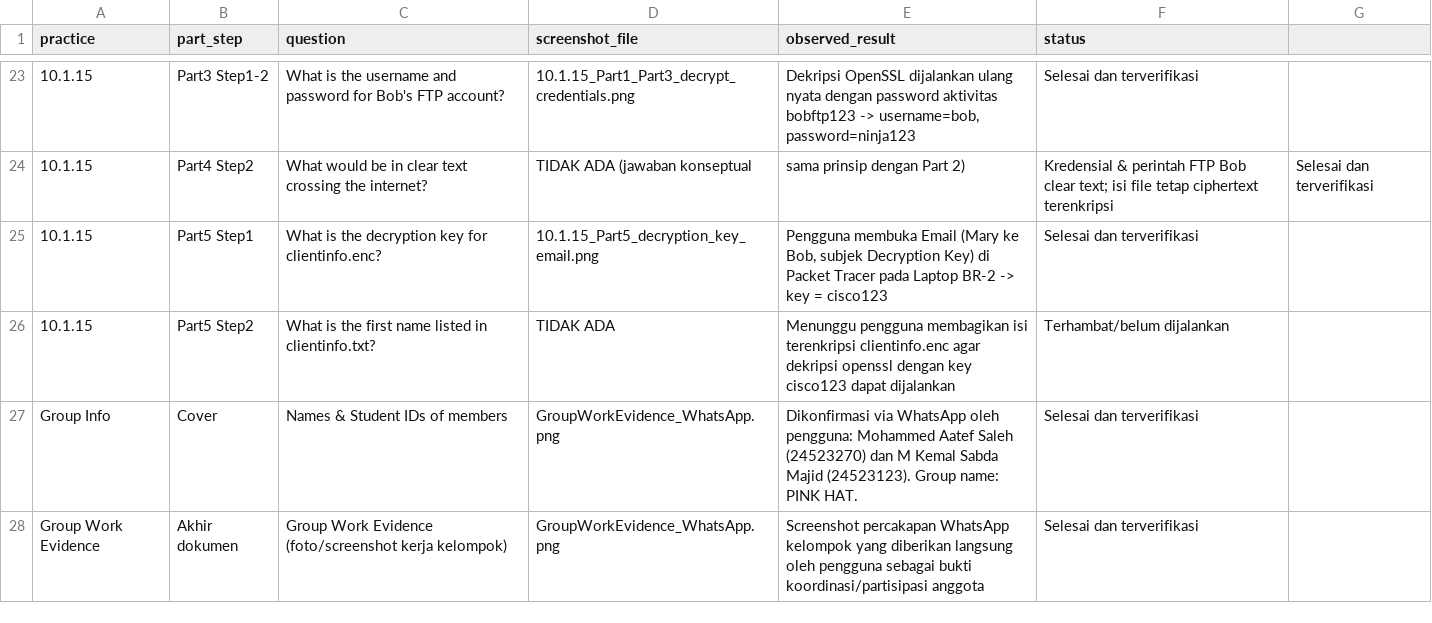
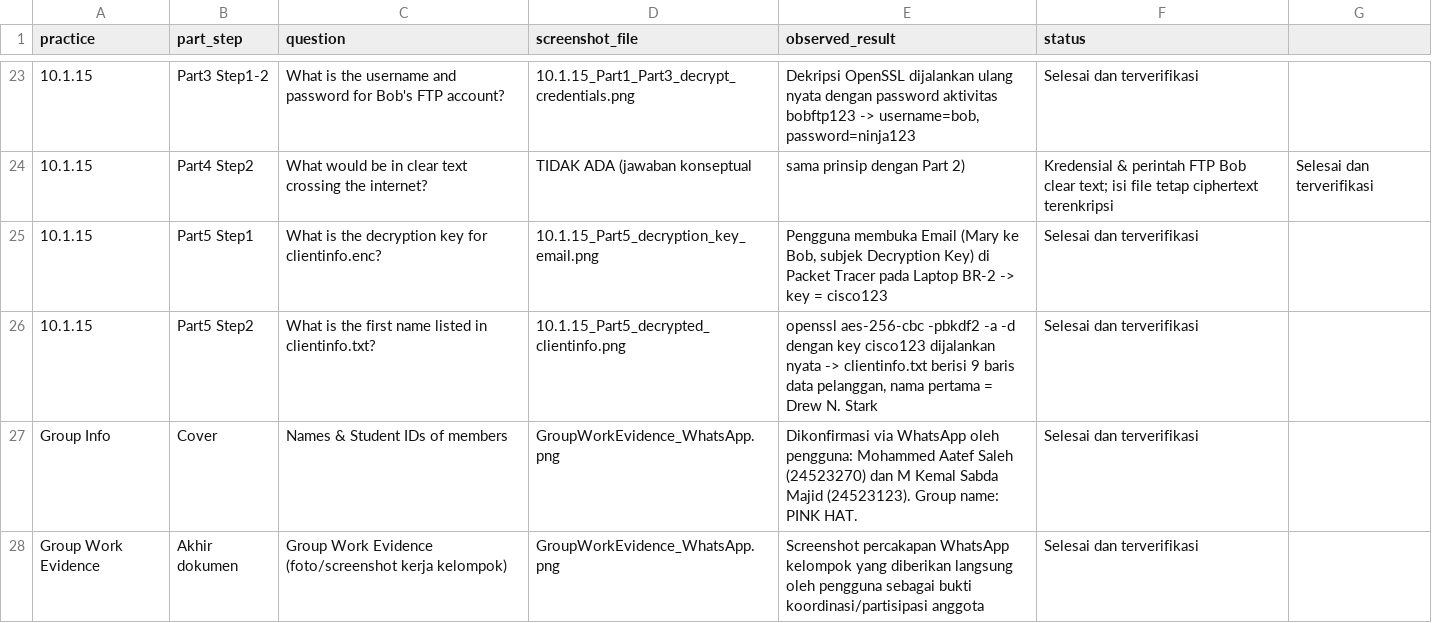
Before and after one commit to keymalz/oalah, a CSV file: Week4_OS_Endpoint_Security/evidence_index.csv, drawn as a sheet; only a part is shown, gaps mark what is left out.

```diff
--- a/Week4_OS_Endpoint_Security/evidence_index.csv
+++ b/Week4_OS_Endpoint_Security/evidence_index.csv
@@ -25,3 +25,3 @@ practice,part_step,question,screenshot_file,observed_result,status
 10.1.15,Part5 Step1,What is the decryption key for clientinfo.enc?,10.1.15_Part5_decryption_key_email.png,"Pengguna membuka Email (Mary ke Bob, subjek Decryption Key) di Packet Tracer pada Laptop BR-2 -> key = cisco123",Selesai dan terverifikasi
-10.1.15,Part5 Step2,What is the first name listed in clientinfo.txt?,TIDAK ADA,"Menunggu pengguna membagikan isi terenkripsi clientinfo.enc agar dekripsi openssl dengan key cisco123 dapat dijalankan",Terhambat/belum dijalankan
+10.1.15,Part5 Step2,What is the first name listed in clientinfo.txt?,10.1.15_Part5_decrypted_clientinfo.png,"openssl aes-256-cbc -pbkdf2 -a -d dengan key cisco123 dijalankan nyata -> clientinfo.txt berisi 9 baris data pelanggan, nama pertama = Drew N. Stark",Selesai dan terverifikasi
 Group Info,Cover,Names & Student IDs of members,GroupWorkEvidence_WhatsApp.png,"Dikonfirmasi via WhatsApp oleh pengguna: Mohammed Aatef Saleh (24523270) dan M Kemal Sabda Majid (24523123). Group name: PINK HAT.",Selesai dan terverifikasi
```
Also changed, not shown: 10 other files.
